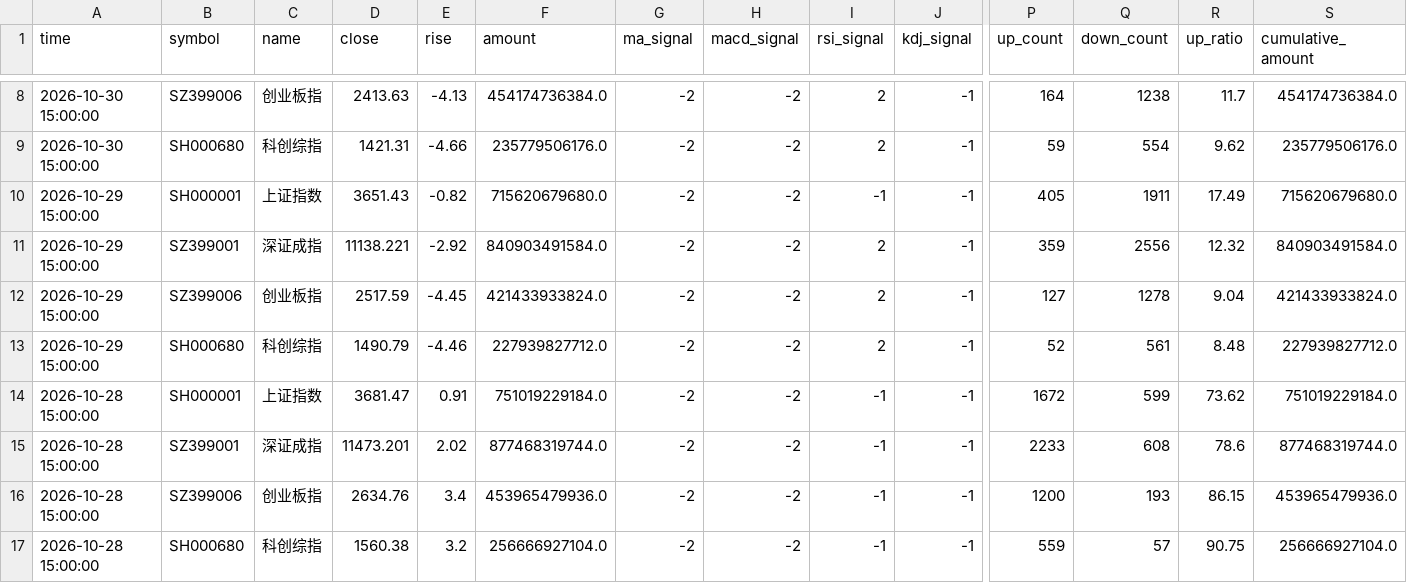
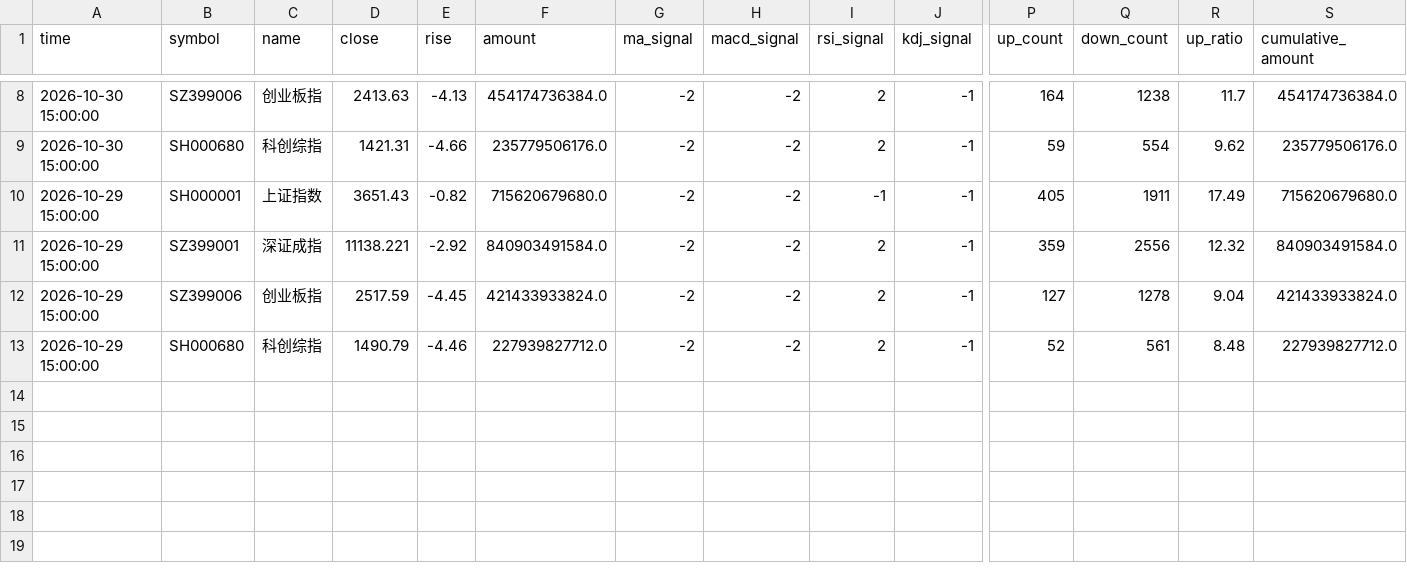
Before and after one commit to siderdata/tss_ai_stock, a CSV file: data/CORE_INDICES_ta_signals_d_5days_data.csv, drawn as a sheet; only a part is shown, gaps mark what is left out; rows hold the shown columns only; the diff names each change by its address in the sheet, - before the commit and + after, or states it on an @@ line.

```diff
--- a/data/CORE_INDICES_ta_signals_d_5days_data.csv
+++ b/data/CORE_INDICES_ta_signals_d_5days_data.csv
-row 14: 2026-10-28 15:00:00 | SH000001 | 上证指数 | 3681.47 | 0.91 | 751019229184.0 | -2 | -2 | -1 | -1 | 1672 | 599 | 73.62 | 751019229184.0
-row 15: 2026-10-28 15:00:00 | SZ399001 | 深证成指 | 11473.201 | 2.02 | 877468319744.0 | -2 | -2 | -1 | -1 | 2233 | 608 | 78.6 | 877468319744.0
-row 16: 2026-10-28 15:00:00 | SZ399006 | 创业板指 | 2634.76 | 3.4 | 453965479936.0 | -2 | -2 | -1 | -1 | 1200 | 193 | 86.15 | 453965479936.0
-row 17: 2026-10-28 15:00:00 | SH000680 | 科创综指 | 1560.38 | 3.2 | 256666927104.0 | -2 | -2 | -1 | -1 | 559 | 57 | 90.75 | 256666927104.0
```
Also changed, not shown: data/LARGE_CAP_INDICES_ta_signals_d_5days_data.csv, data/MID_SMALL_CAP_INDICES_ta_signals_d_5days_data.csv, 39 other files.
